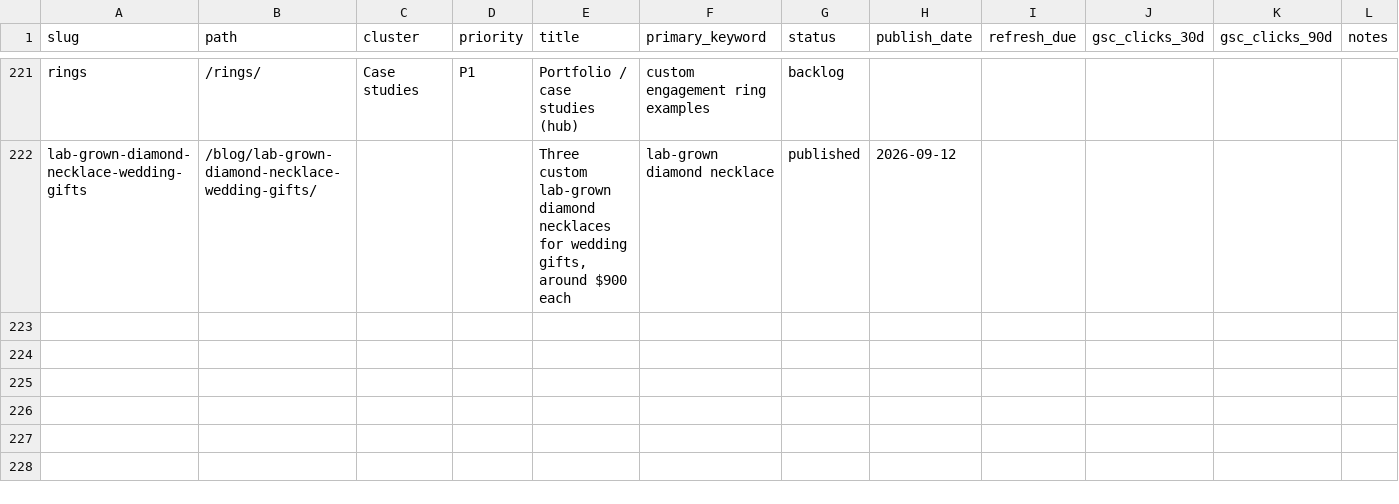
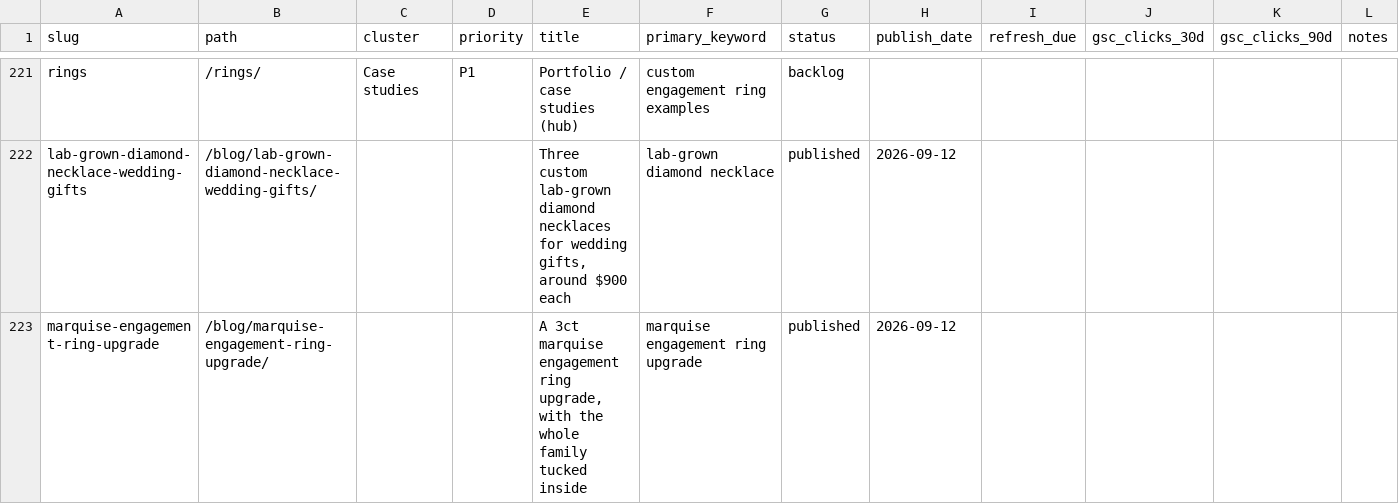
Before and after one commit to ringmint/ringmint, a CSV file: content/calendar.csv, drawn as a sheet; only a part is shown, gaps mark what is left out.

Commit message:
Publish marquise engagement ring upgrade customer story

```diff
--- a/content/calendar.csv
+++ b/content/calendar.csv
@@ -222 +222,2 @@ rings,/rings/,Case studies,P1,Portfolio / case studies (hub),custom engagement r
 lab-grown-diamond-necklace-wedding-gifts,/blog/lab-grown-diamond-necklace-wedding-gifts/,,,"Three custom lab-grown diamond necklaces for wedding gifts, around $900 each",lab-grown diamond necklace,published,2026-09-12,,,,
+marquise-engagement-ring-upgrade,/blog/marquise-engagement-ring-upgrade/,,,"A 3ct marquise engagement ring upgrade, with the whole family tucked inside",marquise engagement ring upgrade,published,2026-09-12,,,,
```
Also changed, not shown: 14 other files.
